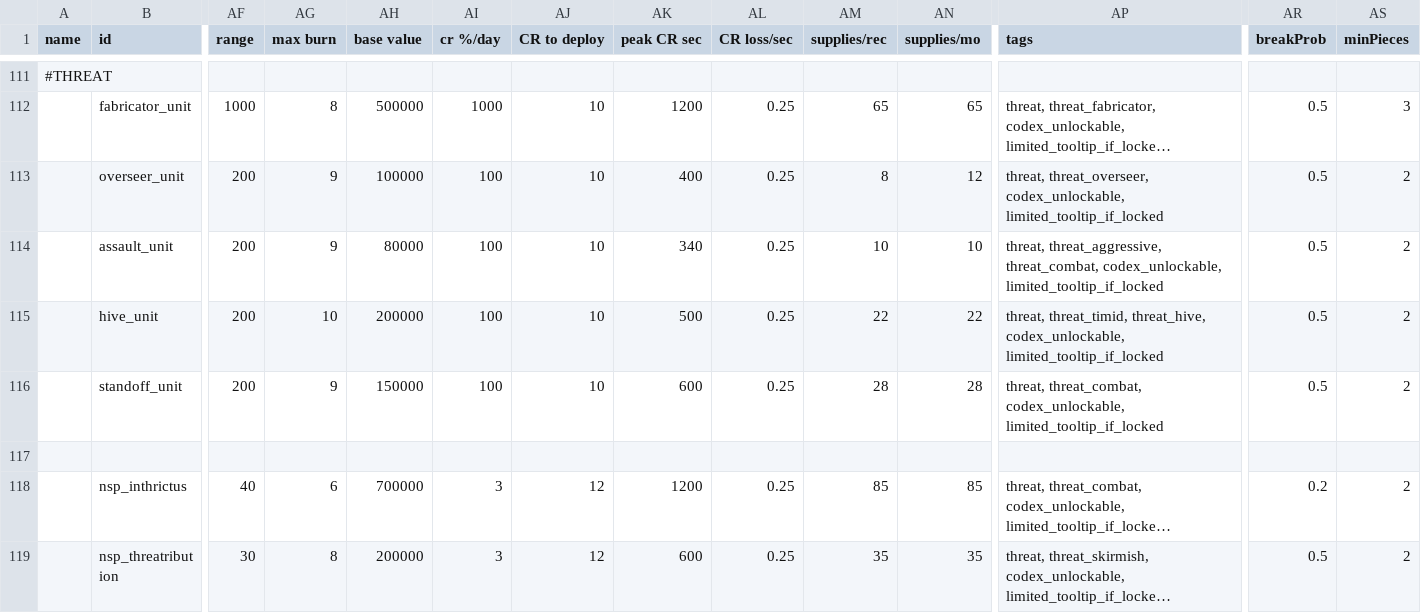
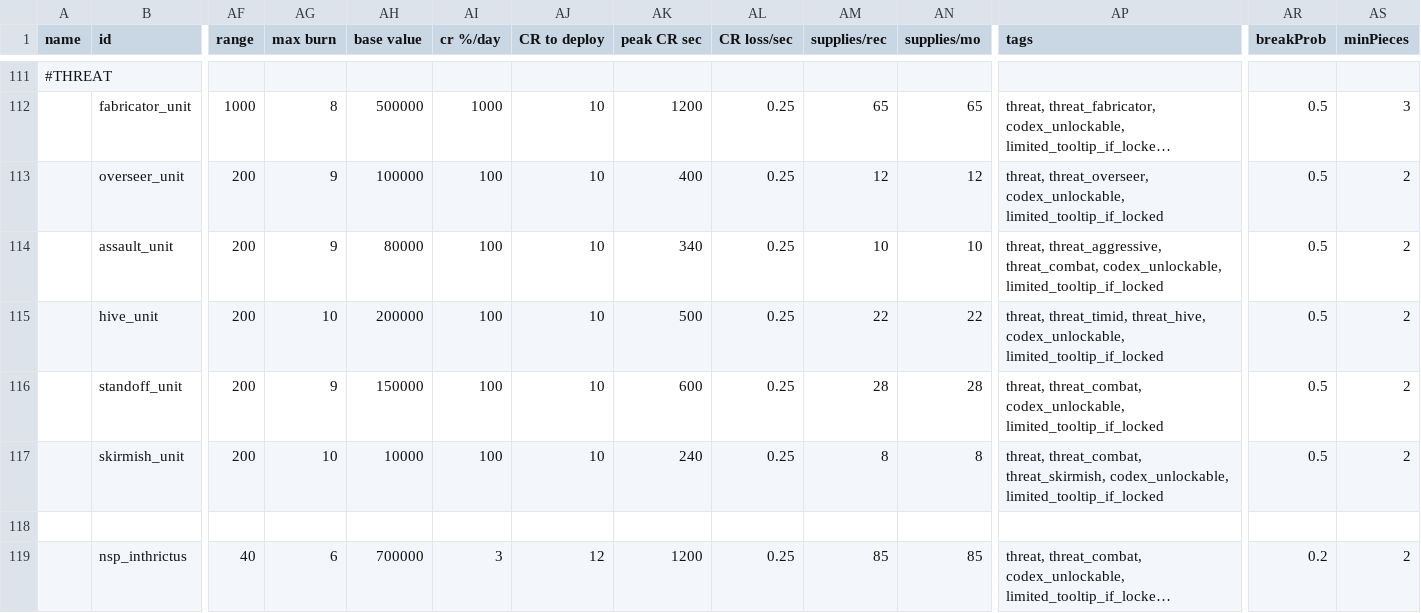
Before and after one commit to NEONN1111/XXARRA-S-VARIETY-PACK, a CSV file: data/hulls/ship_data.csv, drawn as a sheet; only a part is shown, gaps mark what is left out; the shorter side is filled out with more unchanged rows; long unchanged cells end in …; rows hold the shown columns only; the diff names each change by its address in the sheet, - before the commit and + after, or states it on an @@ line.

Commit message:
Changes to threatribution and ship_data.csv for Skirmish unit

```diff
--- a/data/hulls/ship_data.csv
+++ b/data/hulls/ship_data.csv
-AM113 (supplies/rec): 8
+AM113 (supplies/rec): 12
+row 117:  | skirmish_unit | 200 | 10 | 10000 | 100 | 10 | 240 | 0.25 | 8 | 8 | threat, threat_combat, threat_skirmish, codex_unlockable, limited_tooltip_if_locked | 0.5 | 2
```
Also changed, not shown: 2 other files.
